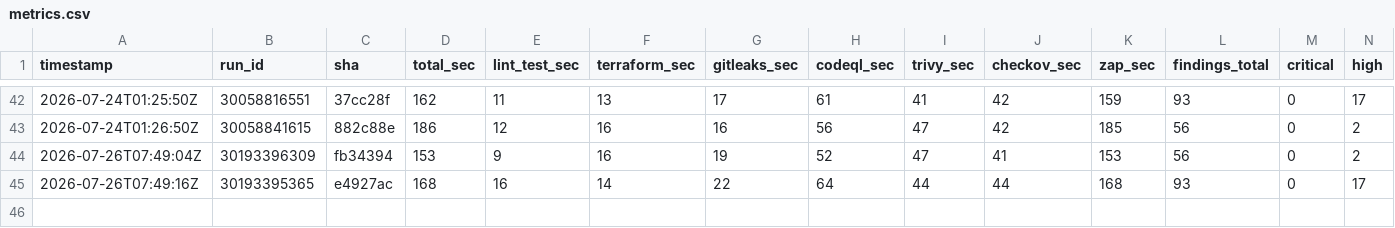
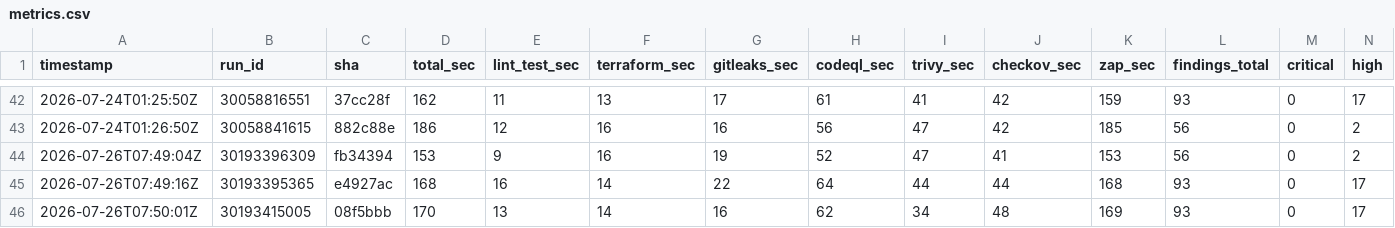
Before and after one commit to BohdanPanasenko/devsecops-pipeline-demo, a CSV file: metrics.csv, drawn as a sheet; only a part is shown, gaps mark what is left out; rows hold the shown columns only; the diff names each change by its address in the sheet, - before the commit and + after, or states it on an @@ line.

```diff
--- a/metrics.csv
+++ b/metrics.csv
+row 46: 2026-07-26T07:50:01Z | 30193415005 | 08f5bbb | 170 | 13 | 14 | 16 | 62 | 34 | 48 | 169 | 93 | 0 | 17
```
